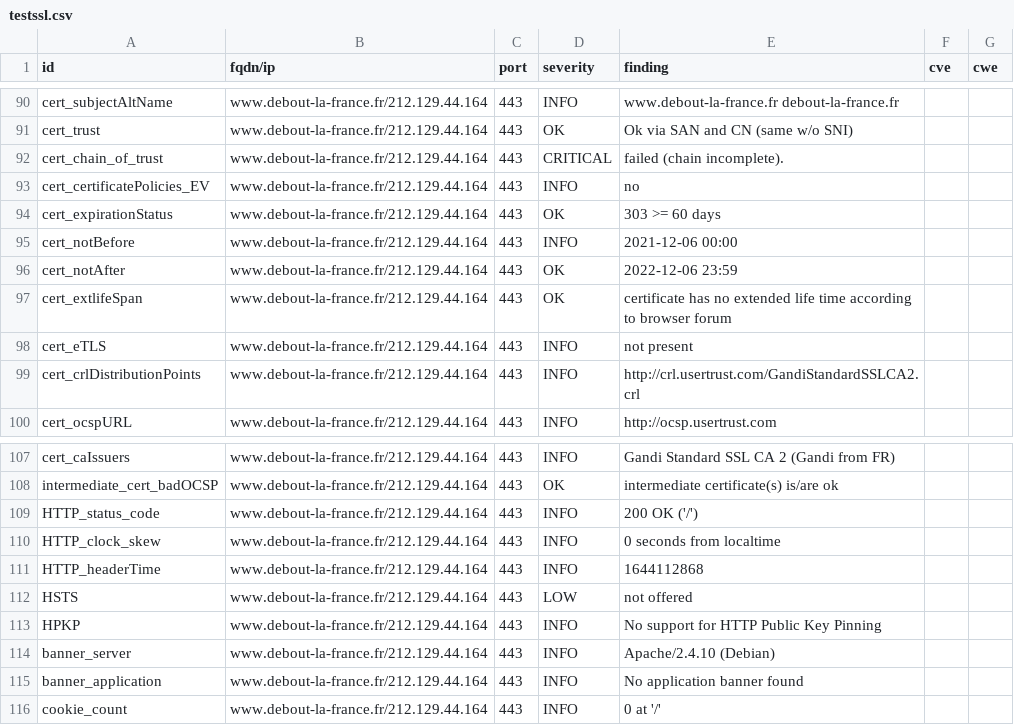
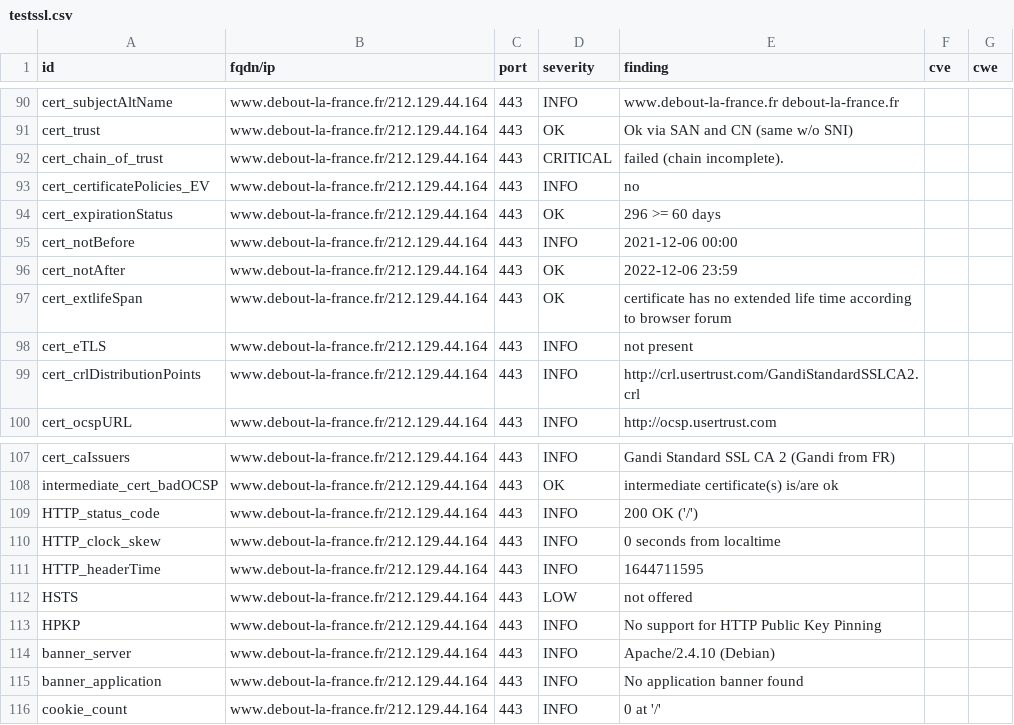
Before and after one commit to revolunet/candidats-2022, a CSV file: results/aHR0cHM6Ly93d3cuZGVib3V0LWxhLWZyYW5jZS5mcg==/testssl.csv, drawn as a sheet; only a part is shown, gaps mark what is left out.

```diff
--- a/results/aHR0cHM6Ly93d3cuZGVib3V0LWxhLWZyYW5jZS5mcg==/testssl.csv
+++ b/results/aHR0cHM6Ly93d3cuZGVib3V0LWxhLWZyYW5jZS5mcg==/testssl.csv
@@ -93,3 +93,3 @@
 "cert_certificatePolicies_EV","www.debout-la-france.fr/212.129.44.164","443","INFO","no","",""
-"cert_expirationStatus","www.debout-la-france.fr/212.129.44.164","443","OK","303 >= 60 days","",""
+"cert_expirationStatus","www.debout-la-france.fr/212.129.44.164","443","OK","296 >= 60 days","",""
 "cert_notBefore","www.debout-la-france.fr/212.129.44.164","443","INFO","2021-12-06 00:00","",""
@@ -110,3 +110,3 @@
 "HTTP_clock_skew","www.debout-la-france.fr/212.129.44.164","443","INFO","0 seconds from localtime","",""
-"HTTP_headerTime","www.debout-la-france.fr/212.129.44.164","443","INFO","1644112868","",""
+"HTTP_headerTime","www.debout-la-france.fr/212.129.44.164","443","INFO","1644711595","",""
 "HSTS","www.debout-la-france.fr/212.129.44.164","443","LOW","not offered","",""
```
Also changed, not shown: 6 other files.
